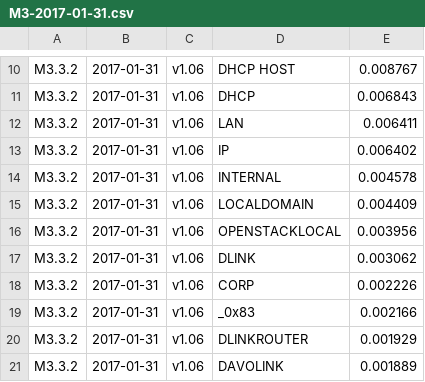
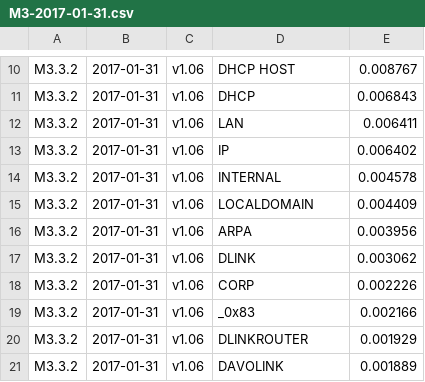
Before and after one commit to private-octopus/ithitools, a CSV file: data/M3-2017-01-31.csv, drawn as a sheet; only a part is shown, gaps mark what is left out.

Commit message:
Do not treat ARPA as domain leak.

```diff
--- a/data/M3-2017-01-31.csv
+++ b/data/M3-2017-01-31.csv
@@ -15,3 +15,3 @@ M3.3.2,2017-01-31,v1.06, INTERNAL, 0.004578
 M3.3.2,2017-01-31,v1.06, LOCALDOMAIN, 0.004409
-M3.3.2,2017-01-31,v1.06, OPENSTACKLOCAL, 0.003956
+M3.3.2,2017-01-31,v1.06, ARPA, 0.003956
 M3.3.2,2017-01-31,v1.06, DLINK, 0.003062
```
Also changed, not shown: data/M3-2017-02-28.csv, 6 other files.
